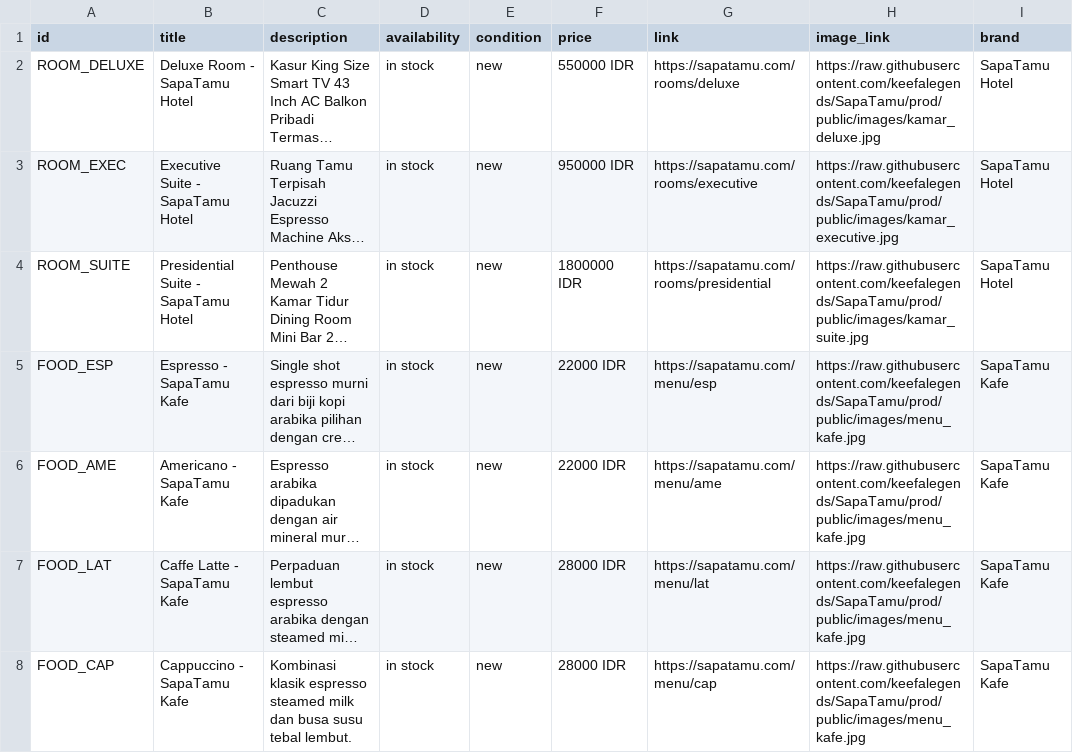
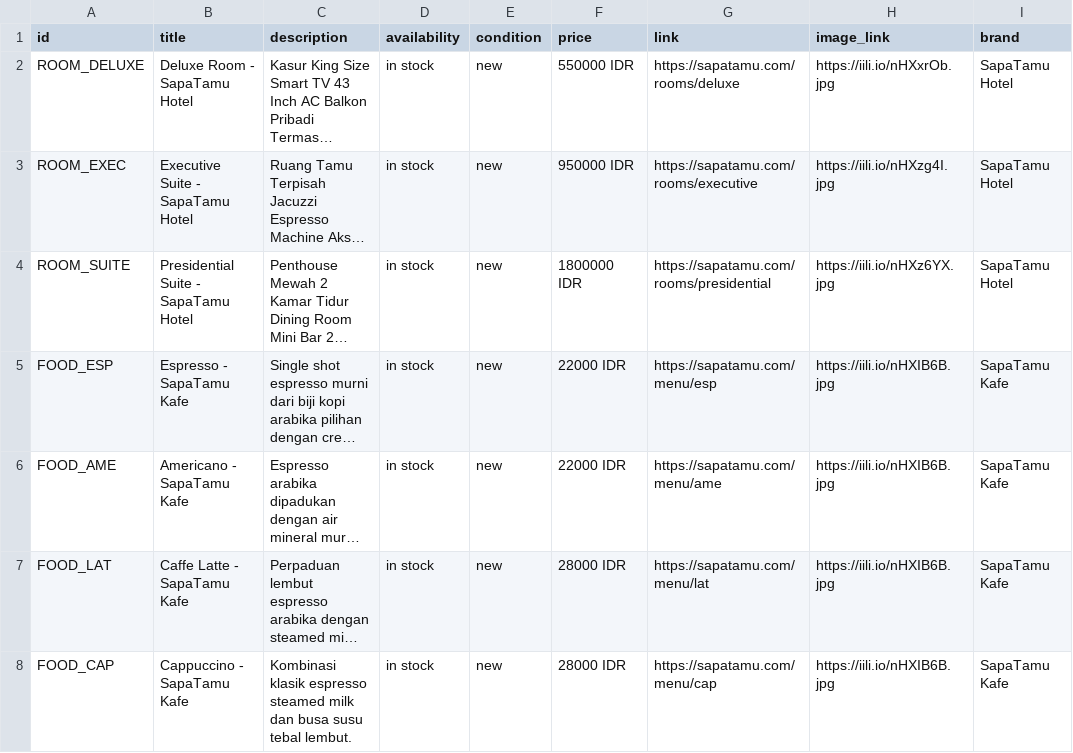
Before and after one commit to keefalegends/SapaTamu, a CSV file: catalog_sapatamu_all.csv, drawn as a sheet; only a part is shown; long unchanged cells end in …; the diff covers the shown part only; the diff names each change by its address in the sheet, - before the commit and + after, or states it on an @@ line.

Commit message:
fix(catalog): ganti link gambar ke CDN publik permanen (status 200) agar lolos validasi crawler Meta

```diff
--- a/catalog_sapatamu_all.csv
+++ b/catalog_sapatamu_all.csv
-H2 (image_link): https://raw.githubusercontent.com/keefalegends/SapaTamu/prod/public/images/kamar_deluxe.jpg
+H2 (image_link): https://iili.io/nHXxrOb.jpg
-H3 (image_link): https://raw.githubusercontent.com/keefalegends/SapaTamu/prod/public/images/kamar_executive.jpg
+H3 (image_link): https://iili.io/nHXzg4I.jpg
-H4 (image_link): https://raw.githubusercontent.com/keefalegends/SapaTamu/prod/public/images/kamar_suite.jpg
+H4 (image_link): https://iili.io/nHXz6YX.jpg
-H5:H8 (image_link): https://raw.githubusercontent.com/keefalegends/SapaTamu/prod/public/images/menu_kafe.jpg
+H5:H8 (image_link): https://iili.io/nHXIB6B.jpg
```
Also changed, not shown: 7 edited cells elsewhere in this file, catalog_hotel.csv, 2 other files.
